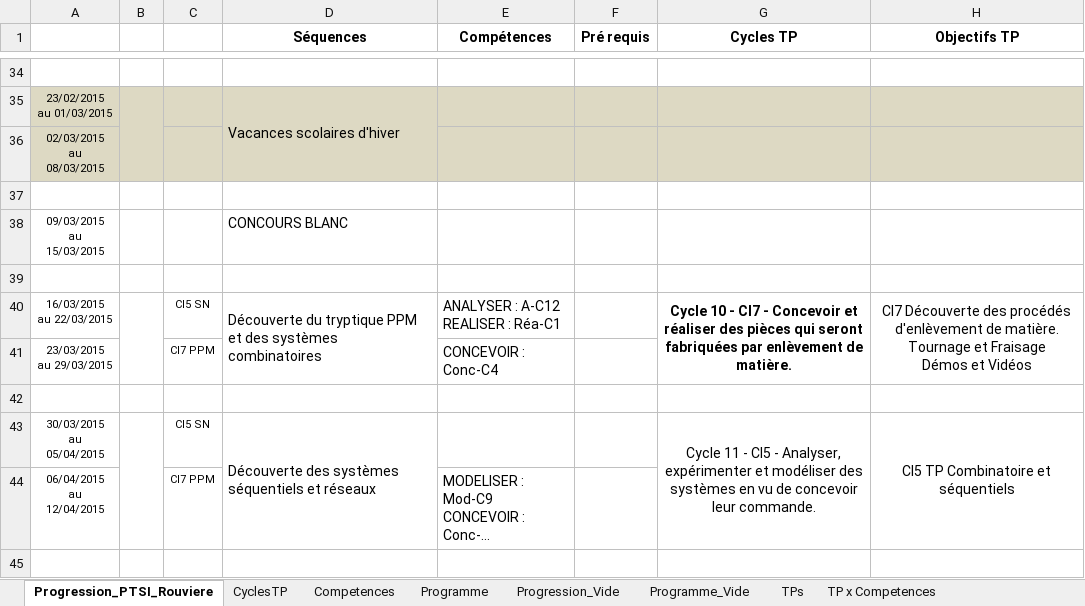
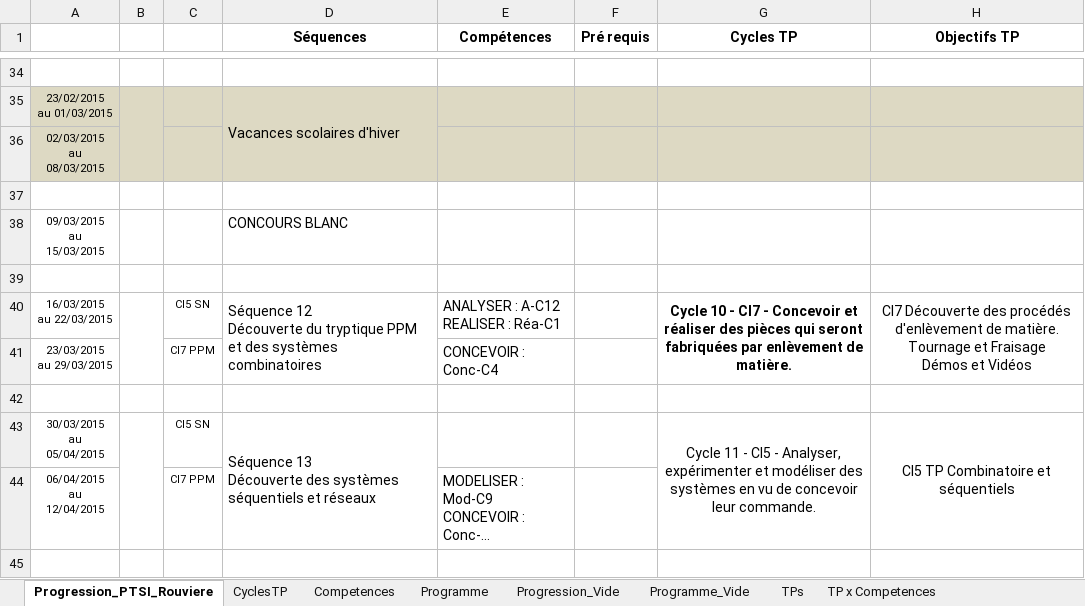
Before and after one commit to xpessoles/PTSI, an Excel workbook: Progression/Progression_PTSI_2014_2015.xlsx, sheet Progression_PTSI_Rouviere, drawn as a sheet; only a part is shown, gaps mark what is left out; long unchanged cells end in …; values as stored, in another font and other column widths than the file's, no borders; conditional formats not drawn; ↵ is a line break in a cell; the diff covers the shown part only; the diff names each change by its address in the sheet, - before the commit and + after, or states it on an @@ line.

```diff
--- a/Progression/Progression_PTSI_2014_2015.xlsx (sheet Progression_PTSI_Rouviere)
+++ b/Progression/Progression_PTSI_2014_2015.xlsx (sheet Progression_PTSI_Rouviere)
-D40 (Séquences): Découverte du…
+D40 (Séquences): Séquence 12 ↵ Découverte du…
-D43 (Séquences): Découverte des…
+D43 (Séquences): Séquence 13 ↵ Découverte des…
```
Also changed, not shown: 19 edited cells and cell formats elsewhere in this sheet, sheet Programme, Progression/Progression_Informatique_2014_2015.xlsx.
